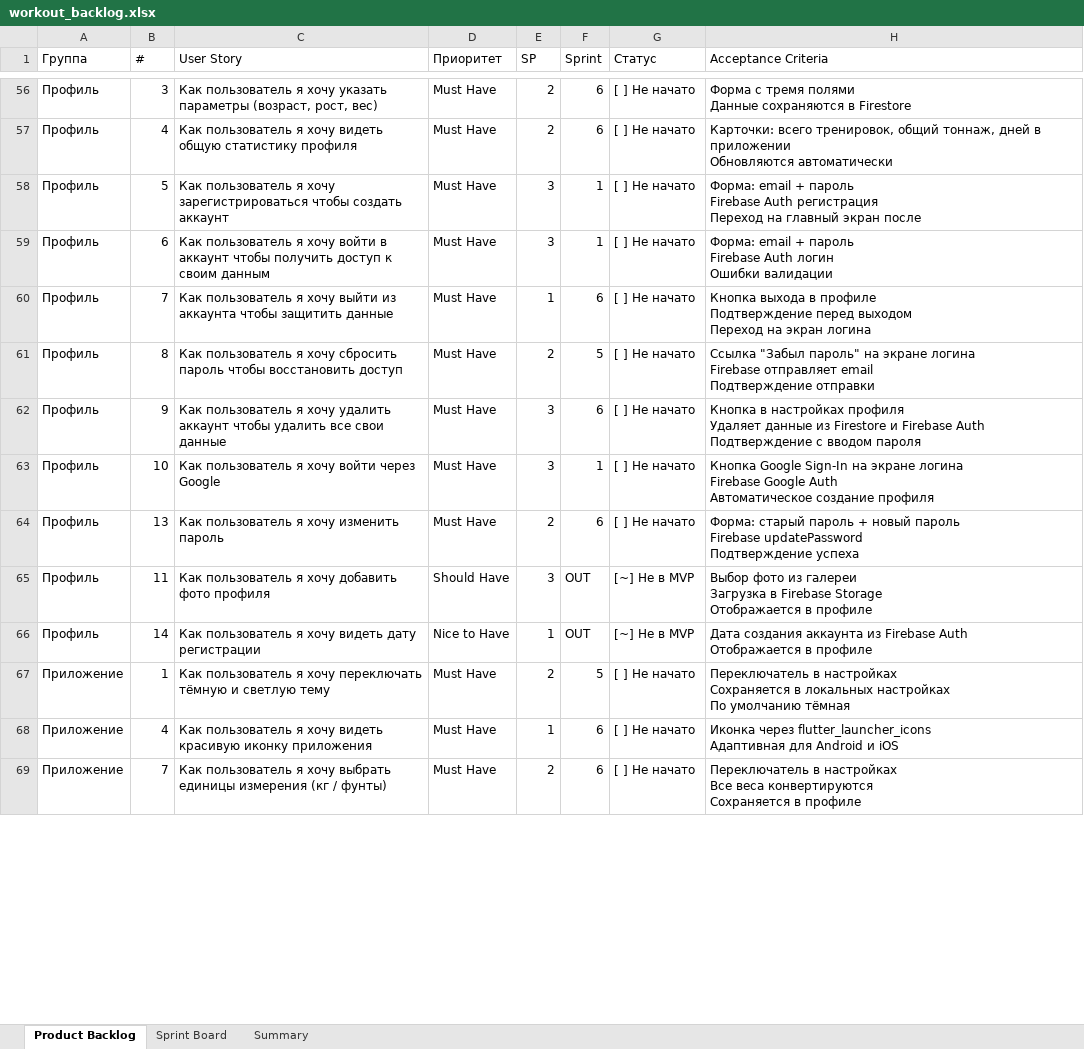
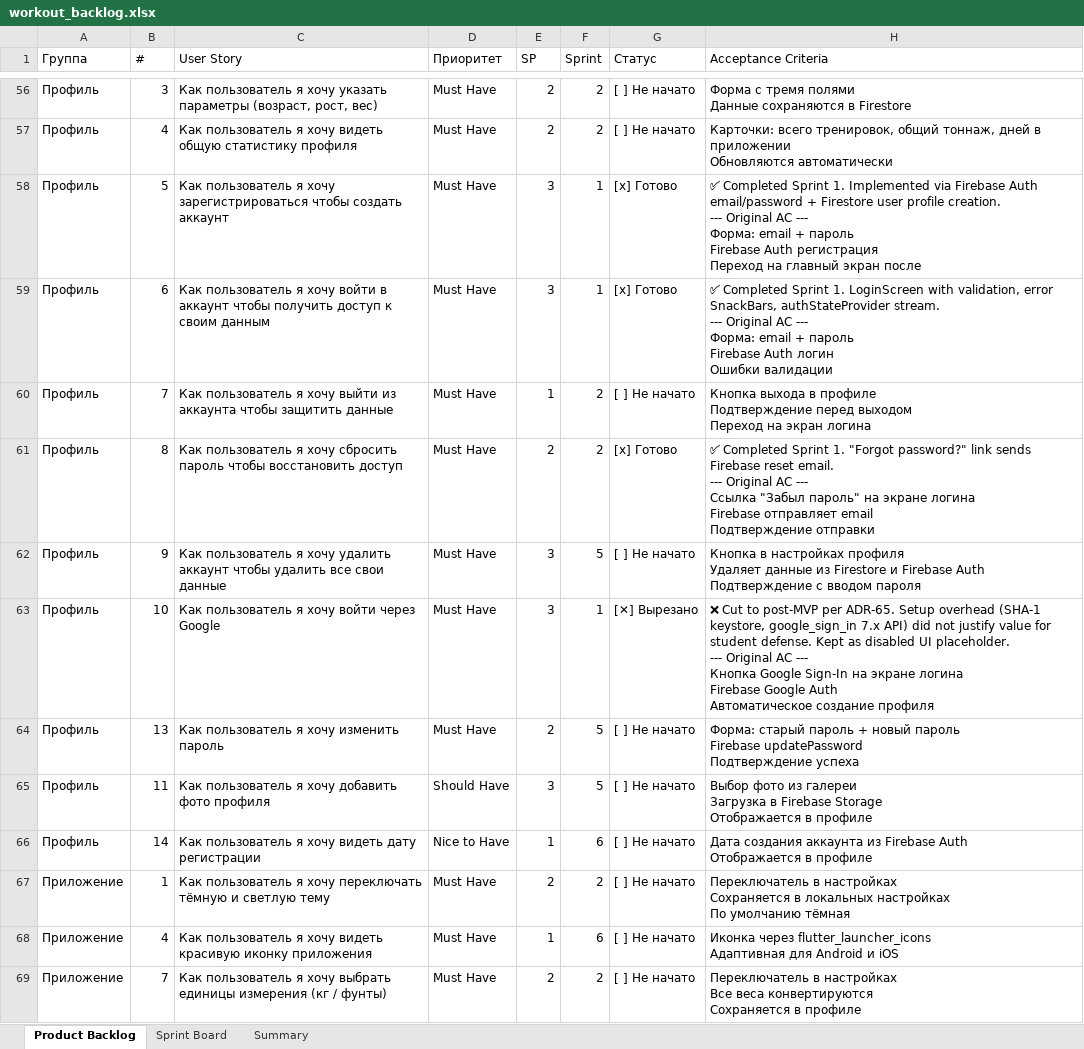
Before and after one commit to N1k312/workout-diary, an Excel workbook: workout_backlog.xlsx, sheet Product Backlog, drawn as a sheet; only a part is shown, gaps mark what is left out; values as stored, in another font and other column widths than the file's, no cell formats; ↵ is a line break in a cell; the diff covers the shown part only; the diff names each change by its address in the sheet, - before the commit and + after, or states it on an @@ line.

Commit message:
docs: update backlog with Sprint 1 completion (19/20 done, Google cut)

```diff
--- a/workout_backlog.xlsx (sheet Product Backlog)
+++ b/workout_backlog.xlsx (sheet Product Backlog)
-F56:F57 (Sprint): 6
+F56:F57 (Sprint): 2
-G58:G59 (Статус): [ ] Не начато
+G58:G59 (Статус): [x] Готово
-H58 (Acceptance Criteria): Форма: email…
+H58 (Acceptance Criteria): ✅ Completed Sprint 1. Implemented via Firebase Auth email/password + Firestore user profile creation. ↵ --- Original AC --- ↵ Форма: email…
-H59 (Acceptance Criteria): Форма: email…
+H59 (Acceptance Criteria): ✅ Completed Sprint 1. LoginScreen with validation, error SnackBars, authStateProvider stream. ↵ --- Original AC --- ↵ Форма: email…
-F60 (Sprint): 6
+F60 (Sprint): 2
-F61 (Sprint): 5
+F61 (Sprint): 2
-G61 (Статус): [ ] Не начато
+G61 (Статус): [x] Готово
-H61 (Acceptance Criteria): Ссылка "Забыл…
+H61 (Acceptance Criteria): ✅ Completed Sprint 1. "Forgot password?" link sends Firebase reset email. ↵ --- Original AC --- ↵ Ссылка "Забыл…
-F62 (Sprint): 6
+F62 (Sprint): 5
-G63 (Статус): [ ] Не начато
+G63 (Статус): [✕] Вырезано
-H63 (Acceptance Criteria): Кнопка Google…
+H63 (Acceptance Criteria): ❌ Cut to post-MVP per ADR-65. Setup overhead (SHA-1 keystore, google_sign_in 7.x API) did not justify value for student defense. Kept as disabled UI placeholder. ↵ --- Original AC --- ↵ Кнопка Google…
-F64 (Sprint): 6
+F64 (Sprint): 5
-F65 (Sprint): OUT
+F65 (Sprint): 5
-G65:G66 (Статус): [~] Не в MVP
+G65:G66 (Статус): [ ] Не начато
-F66 (Sprint): OUT
+F66 (Sprint): 6
-F67 (Sprint): 5
+F67 (Sprint): 2
-F69 (Sprint): 6
+F69 (Sprint): 2
```
Also changed, not shown: 10 removed rows and 100 edited cells elsewhere in this sheet, sheet Sprint Board, sheet Summary, cell formats.
